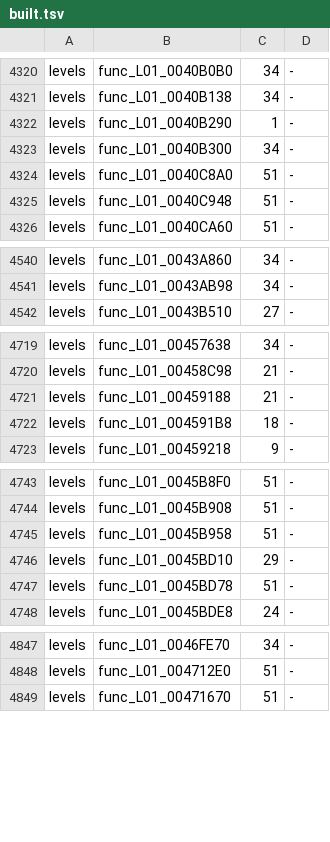
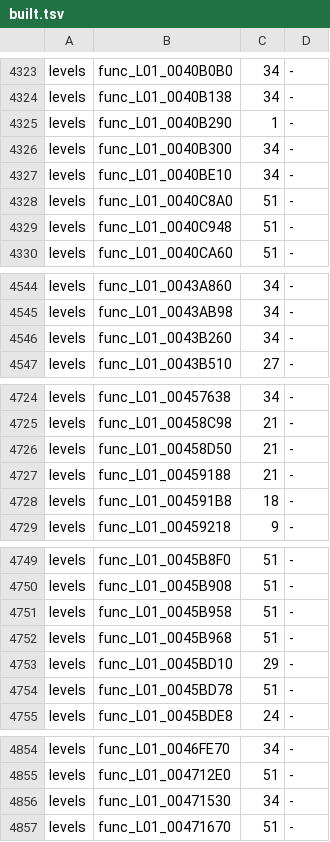
Before and after one commit to OpenRAC/rac3-decomp, a TSV file: config/us/built.tsv, drawn as a sheet; only a part is shown, gaps mark what is left out; the diff covers the shown part only; the diff names each change by its address in the sheet, - before the commit and + after, or states it on an @@ line.

```diff
--- a/config/us/built.tsv
+++ b/config/us/built.tsv
+row 4327: levels | func_L01_0040BE10 | 34 | -
+row 4546: levels | func_L01_0043B260 | 34 | -
+row 4726: levels | func_L01_00458D50 | 21 | -
+row 4752: levels | func_L01_0045B968 | 51 | -
+row 4856: levels | func_L01_00471530 | 34 | -
```
Also changed, not shown: 11 added rows elsewhere in this file, 21 other files.
